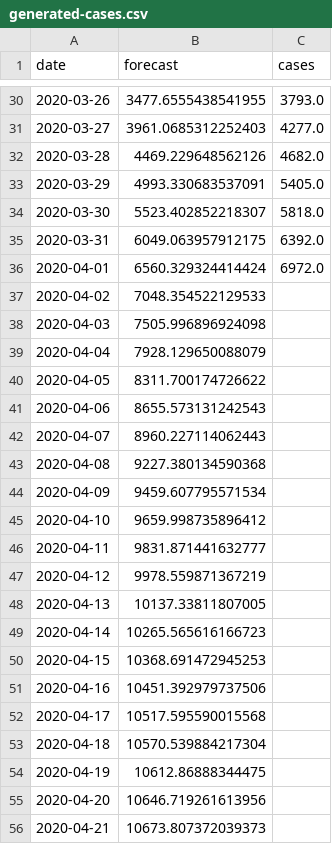
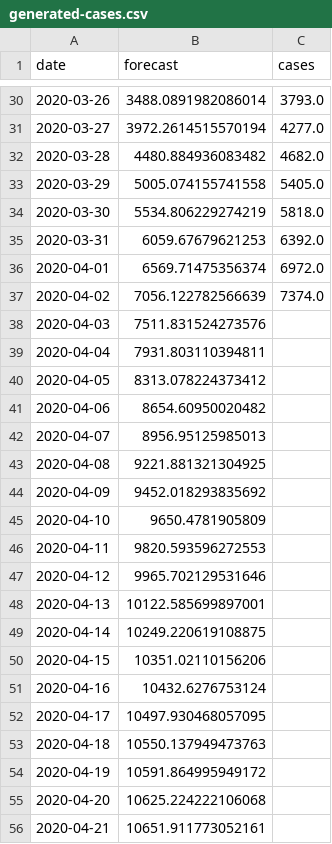
Before and after one commit to sir-spd/sir-covid-19-andalusia, a CSV file: data/generated-cases.csv, drawn as a sheet; only a part is shown, gaps mark what is left out; the diff covers the shown part only.

```diff
--- a/data/generated-cases.csv
+++ b/data/generated-cases.csv
@@ -30,27 +30,27 @@ date,forecast,cases
-2020-03-26,3477.6555438541955,3793.0
-2020-03-27,3961.0685312252403,4277.0
-2020-03-28,4469.229648562126,4682.0
-2020-03-29,4993.330683537091,5405.0
-2020-03-30,5523.402852218307,5818.0
-2020-03-31,6049.063957912175,6392.0
-2020-04-01,6560.329324414424,6972.0
-2020-04-02,7048.354522129533,
-2020-04-03,7505.996896924098,
-2020-04-04,7928.129650088079,
-2020-04-05,8311.700174726622,
-2020-04-06,8655.573131242543,
-2020-04-07,8960.227114062443,
-2020-04-08,9227.380134590368,
-2020-04-09,9459.607795571534,
-2020-04-10,9659.998735896412,
-2020-04-11,9831.871441632777,
-2020-04-12,9978.559871367219,
-2020-04-13,10137.33811807005,
-2020-04-14,10265.565616166723,
-2020-04-15,10368.691472945253,
-2020-04-16,10451.392979737506,
-2020-04-17,10517.595590015568,
-2020-04-18,10570.539884217304,
-2020-04-19,10612.86888344475,
-2020-04-20,10646.719261613956,
-2020-04-21,10673.807372039373,
+2020-03-26,3488.0891982086014,3793.0
+2020-03-27,3972.2614515570194,4277.0
+2020-03-28,4480.884936083482,4682.0
+2020-03-29,5005.074155741558,5405.0
+2020-03-30,5534.806229274219,5818.0
+2020-03-31,6059.67679621253,6392.0
+2020-04-01,6569.71475356374,6972.0
+2020-04-02,7056.122782566639,7374.0
+2020-04-03,7511.831524273576,
+2020-04-04,7931.803110394811,
+2020-04-05,8313.078224373412,
+2020-04-06,8654.60950020482,
+2020-04-07,8956.95125985013,
+2020-04-08,9221.881321304925,
+2020-04-09,9452.018293835692,
+2020-04-10,9650.4781905809,
+2020-04-11,9820.593596272553,
+2020-04-12,9965.702129531646,
+2020-04-13,10122.585699897001,
+2020-04-14,10249.220619108875,
+2020-04-15,10351.02110156206,
+2020-04-16,10432.6276753124,
+2020-04-17,10497.930468057095,
+2020-04-18,10550.137949473763,
+2020-04-19,10591.864995949172,
+2020-04-20,10625.224222106068,
+2020-04-21,10651.911773052161,
```
Also changed, not shown: 1 added row and 67 edited cells elsewhere in this file, data/generated-sir.csv, data/generated-total.csv, 10 other files.
